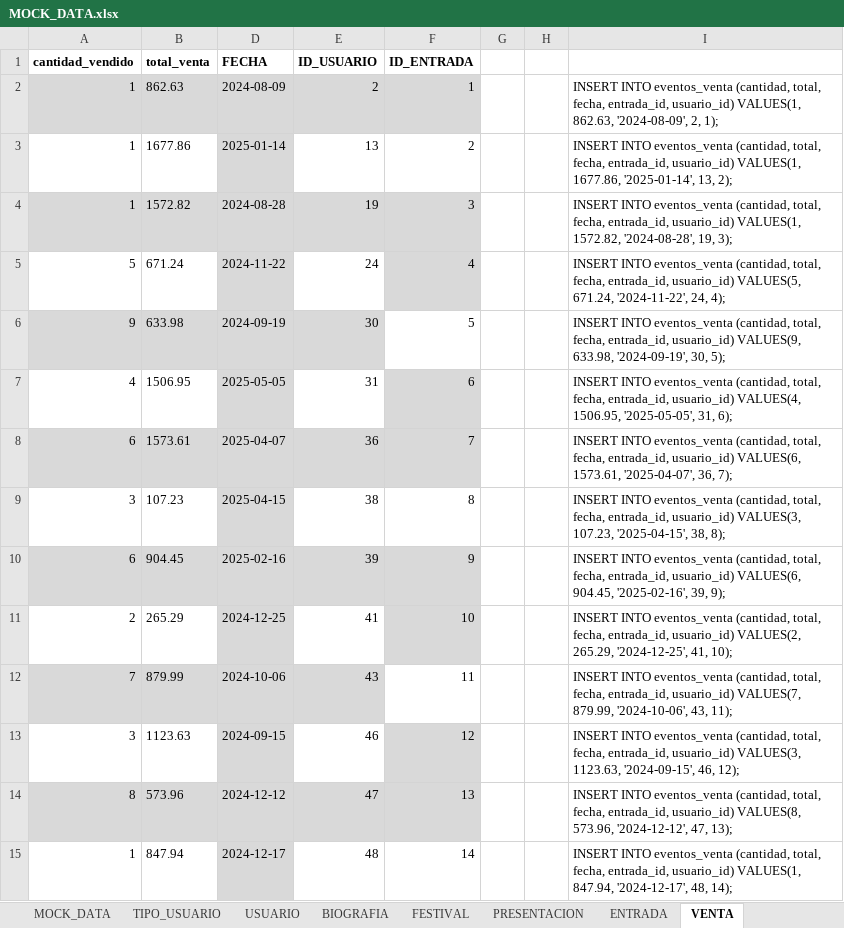
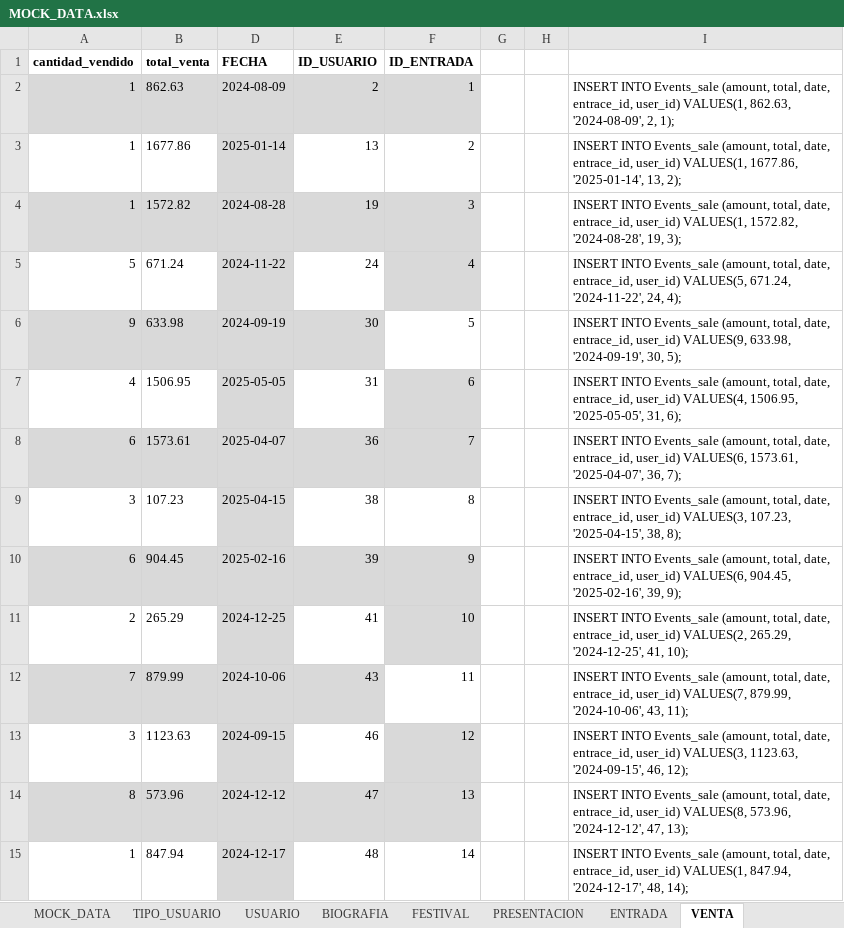
Before and after one commit to RomelAnte/Festival, an Excel workbook: files/MOCK_DATA.xlsx, sheet VENTA, drawn as a sheet; only a part is shown; values as stored, in another font and other column widths than the file's, no borders; table styles not drawn; the diff covers the shown part only; the diff names each change by its address in the sheet, - before the commit and + after, or states it on an @@ line.

```diff
--- a/files/MOCK_DATA.xlsx (sheet VENTA)
+++ b/files/MOCK_DATA.xlsx (sheet VENTA)
-I2: INSERT INTO eventos_venta (cantidad, total, fecha, entrada_id, usuario_id) VALUES(1, 862.63,…
+I2: INSERT INTO Events_sale (amount, total, date, entrace_id, user_id) VALUES(1, 862.63,…
-I3: INSERT INTO eventos_venta (cantidad, total, fecha, entrada_id, usuario_id) VALUES(1, 1677.86,…
+I3: INSERT INTO Events_sale (amount, total, date, entrace_id, user_id) VALUES(1, 1677.86,…
-I4: INSERT INTO eventos_venta (cantidad, total, fecha, entrada_id, usuario_id) VALUES(1, 1572.82,…
+I4: INSERT INTO Events_sale (amount, total, date, entrace_id, user_id) VALUES(1, 1572.82,…
-I5: INSERT INTO eventos_venta (cantidad, total, fecha, entrada_id, usuario_id) VALUES(5, 671.24,…
+I5: INSERT INTO Events_sale (amount, total, date, entrace_id, user_id) VALUES(5, 671.24,…
-I6: INSERT INTO eventos_venta (cantidad, total, fecha, entrada_id, usuario_id) VALUES(9, 633.98,…
+I6: INSERT INTO Events_sale (amount, total, date, entrace_id, user_id) VALUES(9, 633.98,…
-I7: INSERT INTO eventos_venta (cantidad, total, fecha, entrada_id, usuario_id) VALUES(4, 1506.95,…
+I7: INSERT INTO Events_sale (amount, total, date, entrace_id, user_id) VALUES(4, 1506.95,…
-I8: INSERT INTO eventos_venta (cantidad, total, fecha, entrada_id, usuario_id) VALUES(6, 1573.61,…
+I8: INSERT INTO Events_sale (amount, total, date, entrace_id, user_id) VALUES(6, 1573.61,…
-I9: INSERT INTO eventos_venta (cantidad, total, fecha, entrada_id, usuario_id) VALUES(3, 107.23,…
+I9: INSERT INTO Events_sale (amount, total, date, entrace_id, user_id) VALUES(3, 107.23,…
-I10: INSERT INTO eventos_venta (cantidad, total, fecha, entrada_id, usuario_id) VALUES(6, 904.45,…
+I10: INSERT INTO Events_sale (amount, total, date, entrace_id, user_id) VALUES(6, 904.45,…
-I11: INSERT INTO eventos_venta (cantidad, total, fecha, entrada_id, usuario_id) VALUES(2, 265.29,…
+I11: INSERT INTO Events_sale (amount, total, date, entrace_id, user_id) VALUES(2, 265.29,…
-I12: INSERT INTO eventos_venta (cantidad, total, fecha, entrada_id, usuario_id) VALUES(7, 879.99,…
+I12: INSERT INTO Events_sale (amount, total, date, entrace_id, user_id) VALUES(7, 879.99,…
-I13: INSERT INTO eventos_venta (cantidad, total, fecha, entrada_id, usuario_id) VALUES(3, 1123.63,…
+I13: INSERT INTO Events_sale (amount, total, date, entrace_id, user_id) VALUES(3, 1123.63,…
-I14: INSERT INTO eventos_venta (cantidad, total, fecha, entrada_id, usuario_id) VALUES(8, 573.96,…
+I14: INSERT INTO Events_sale (amount, total, date, entrace_id, user_id) VALUES(8, 573.96,…
-I15: INSERT INTO eventos_venta (cantidad, total, fecha, entrada_id, usuario_id) VALUES(1, 847.94,…
+I15: INSERT INTO Events_sale (amount, total, date, entrace_id, user_id) VALUES(1, 847.94,…
```
Also changed, not shown: 986 edited cells elsewhere in this sheet, sheet ENTRADA, sheet PRESENTACION, sheet USUARIO, sheet FESTIVAL, sheet BIOGRAFIA, sheet TIPO_USUARIO, hidden cells, 26 other files.
